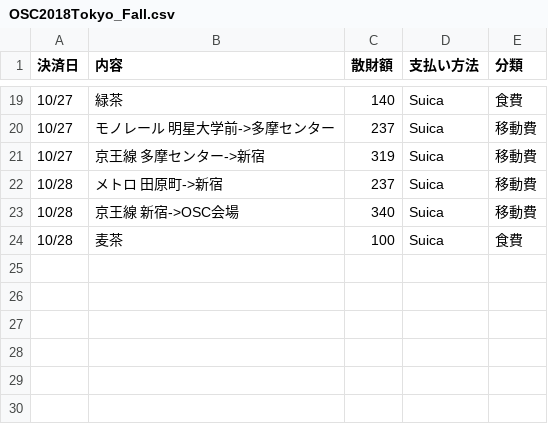
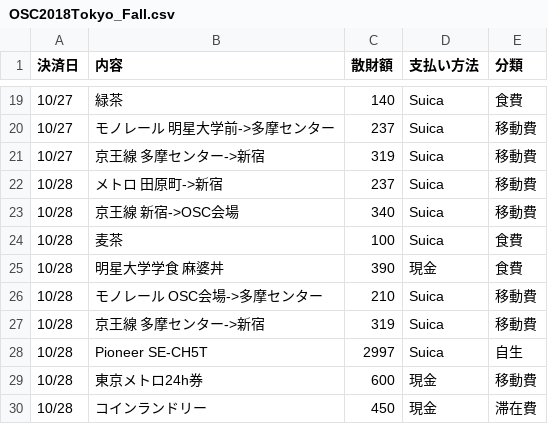
Before and after one commit to ToshihitoKon/sanzai, a CSV file: OSC2018Tokyo_Fall.csv, drawn as a sheet; only a part is shown, gaps mark what is left out; the diff names each change by its address in the sheet, - before the commit and + after, or states it on an @@ line.

```diff
--- a/OSC2018Tokyo_Fall.csv
+++ b/OSC2018Tokyo_Fall.csv
+row 25: 10/28 | 明星大学学食 麻婆丼 | 390 | 現金 | 食費
+row 26: 10/28 | モノレール OSC会場->多摩センター | 210 | Suica | 移動費
+row 27: 10/28 | 京王線 多摩センター->新宿 | 319 | Suica | 移動費
+row 28: 10/28 | Pioneer SE-CH5T | 2997 | Suica | 自生
+row 29: 10/28 | 東京メトロ24h券 | 600 | 現金 | 移動費
+row 30: 10/28 | コインランドリー | 450 | 現金 | 滞在費
```
Also changed, not shown: 1 other file.
